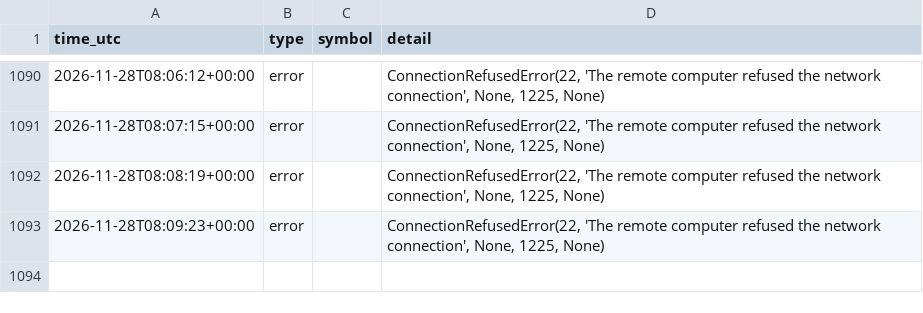
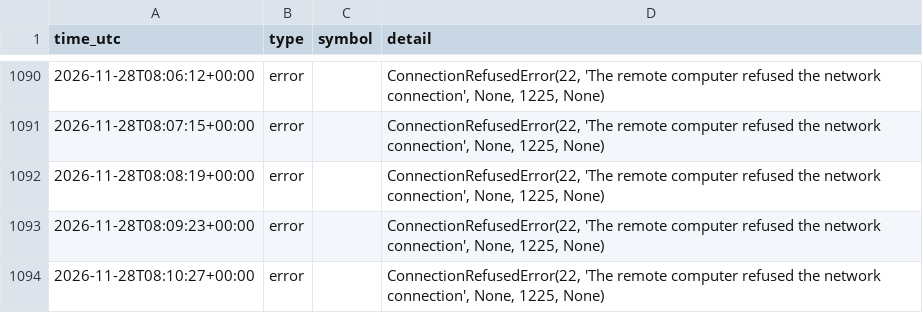
Before and after one commit to ProfDrTan/ibkr-options-income, a CSV file: data/live/events.csv, drawn as a sheet; only a part is shown, gaps mark what is left out.

Commit message:
discipline_bot journal update

```diff
--- a/data/live/events.csv
+++ b/data/live/events.csv
@@ -1093 +1093,2 @@ time_utc,type,symbol,detail
 2026-11-28T08:09:23+00:00,error,,"ConnectionRefusedError(22, 'The remote computer refused the network connection', None, 1225, None)"
+2026-11-28T08:10:27+00:00,error,,"ConnectionRefusedError(22, 'The remote computer refused the network connection', None, 1225, None)"
```
